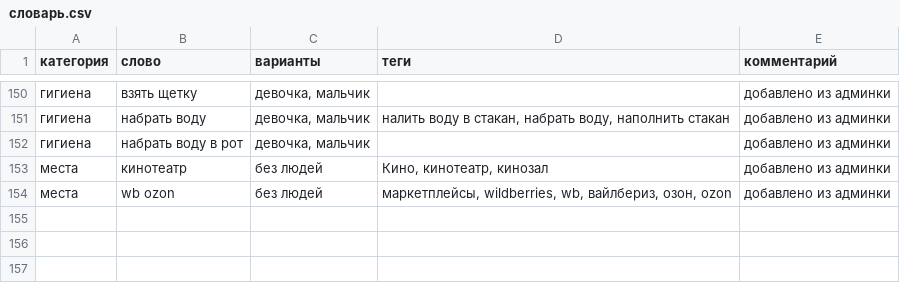
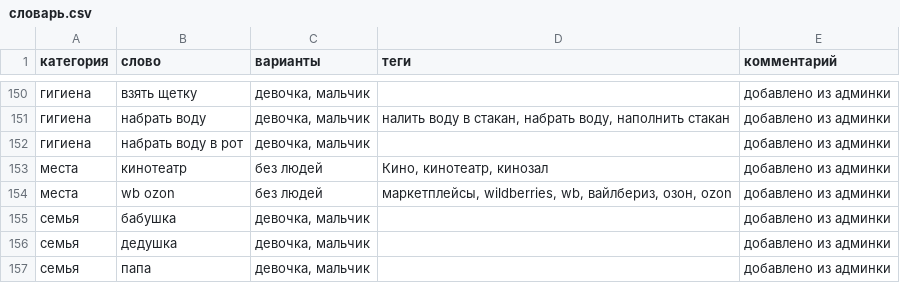
Before and after one commit to dikajabelka/moyden, a CSV file: словарь.csv, drawn as a sheet; only a part is shown, gaps mark what is left out.

```diff
--- a/словарь.csv
+++ b/словарь.csv
@@ -154 +154,4 @@
 места;wb ozon;без людей;маркетплейсы, wildberries, wb, вайлбериз, озон, ozon;добавлено из админки
+семья;бабушка;девочка, мальчик;;добавлено из админки
+семья;дедушка;девочка, мальчик;;добавлено из админки
+семья;папа;девочка, мальчик;;добавлено из админки
```
Also changed, not shown: 6 other files.
